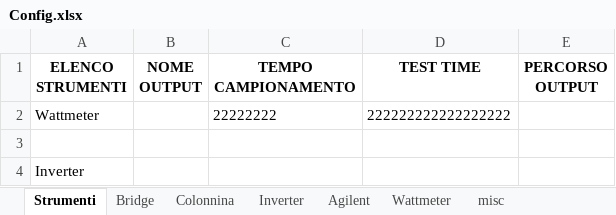
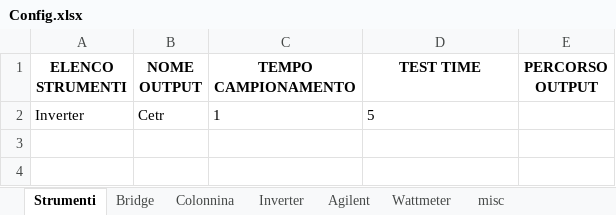
Before and after one commit to LorenzoAita/AITA---Alternative-Interactive-Testing-Analyzer, an Excel workbook: Config/Config.xlsx, sheet Strumenti, drawn as a sheet; values as stored, in another font and other column widths than the file's, no borders; removed rows and columns are numbered as before the commit, all else as after; the diff names each change by its address in the sheet, - before the commit and + after, or states it on an @@ line.

```diff
--- a/Config/Config.xlsx (sheet Strumenti)
+++ b/Config/Config.xlsx (sheet Strumenti)
-row 2: Wattmeter |  | 22222222 | 222222222222222222
-row 2: (empty)
+row 2: Inverter | Cetr | 1 | 5
-row 4: Inverter
```
Also changed, not shown: sheet Inverter, sheet Colonnina, sheet Wattmeter, sheet Agilent, sheet Bridge, sheet misc, Config/Config_test.xlsx, 7 other files.
